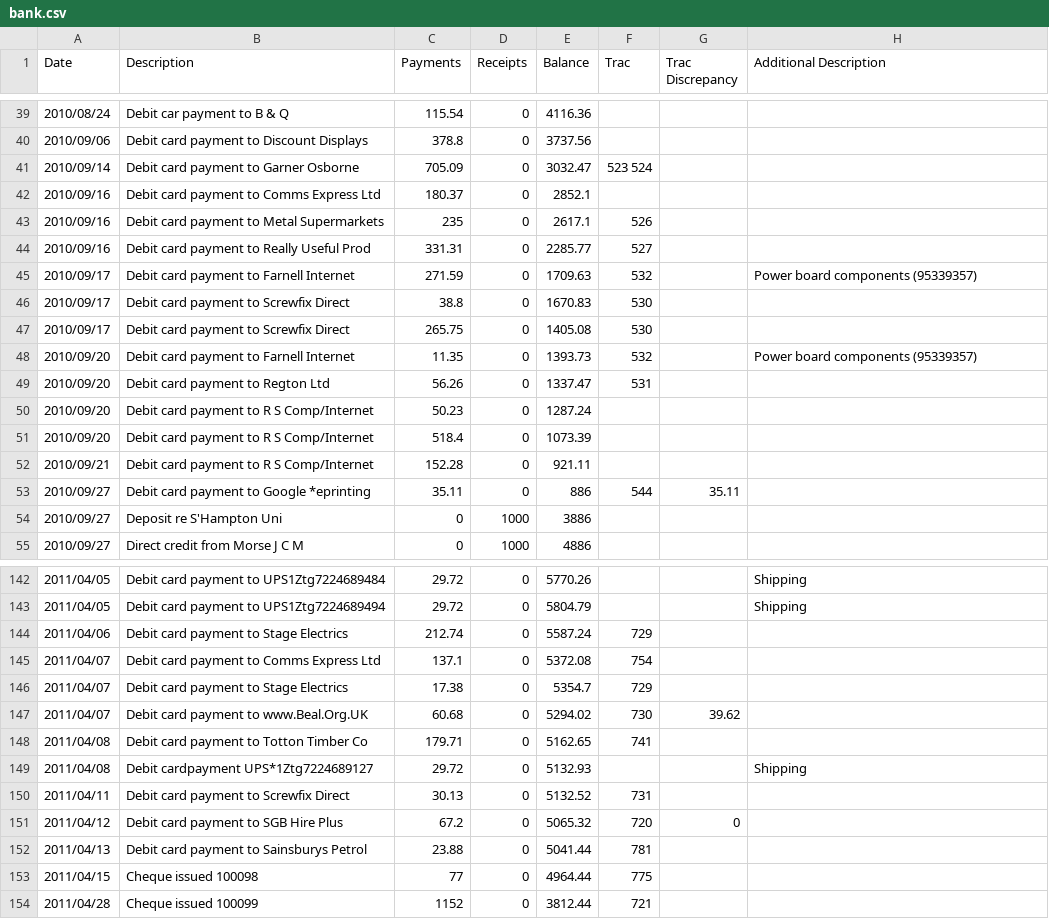
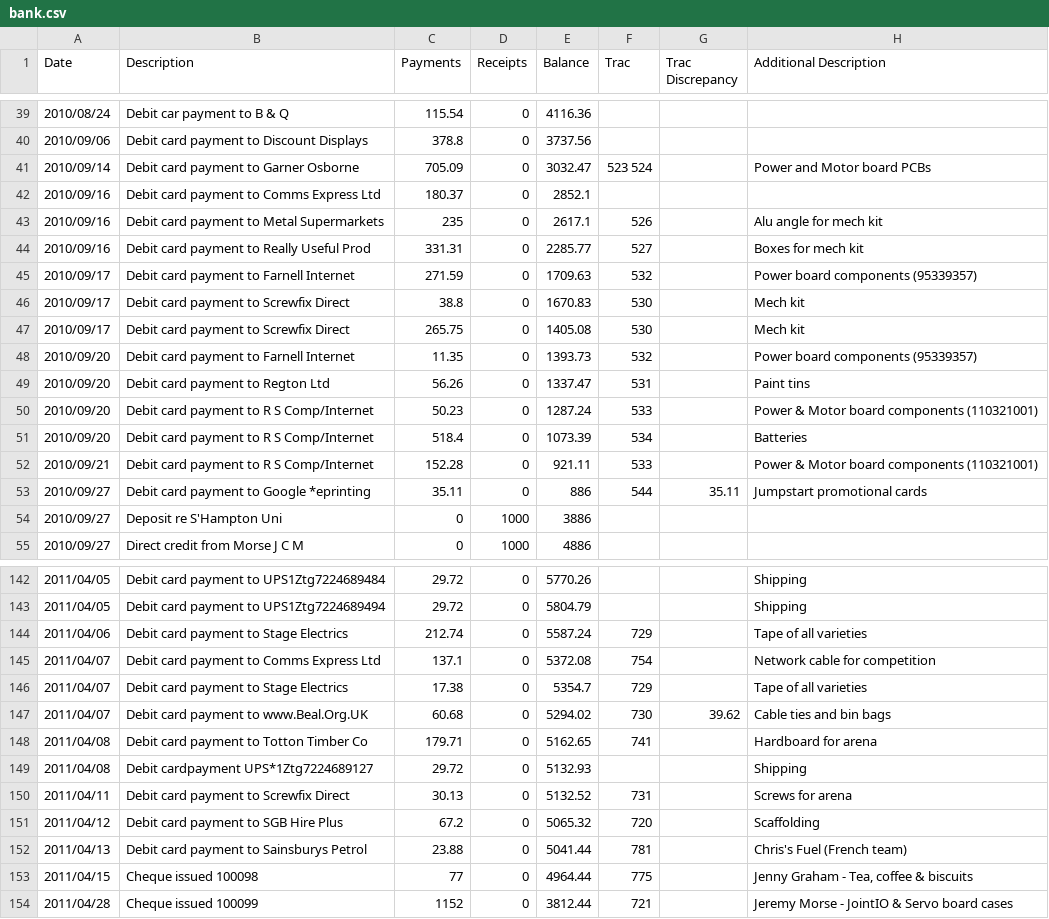
Before and after one commit to srobo-legacy/bank, a CSV file: bank.csv, drawn as a sheet; only a part is shown, gaps mark what is left out; the diff covers the shown part only.

Commit message:
Annotate as many lines as I can identify
Also correct trac ticket numbers where they were incorrect

```diff
--- a/bank.csv
+++ b/bank.csv
@@ -40,15 +40,15 @@ Date,Description,Payments,Receipts,Balance,Trac,"Trac Discrepancy","Additional D
 2010/09/06,"Debit card payment to Discount Displays",378.8,0,3737.56,,,
-2010/09/14,"Debit card payment to Garner Osborne",705.09,0,3032.47,"523 524",,
+2010/09/14,"Debit card payment to Garner Osborne",705.09,0,3032.47,"523 524",,"Power and Motor board PCBs"
 2010/09/16,"Debit card payment to Comms Express Ltd",180.37,0,2852.1,,,
-2010/09/16,"Debit card payment to Metal Supermarkets",235,0,2617.1,526,,
-2010/09/16,"Debit card payment to Really Useful Prod",331.31,0,2285.77,527,,
+2010/09/16,"Debit card payment to Metal Supermarkets",235,0,2617.1,526,,"Alu angle for mech kit"
+2010/09/16,"Debit card payment to Really Useful Prod",331.31,0,2285.77,527,,"Boxes for mech kit"
 2010/09/17,"Debit card payment to Farnell Internet",271.59,0,1709.63,532,,"Power board components (95339357)"
-2010/09/17,"Debit card payment to Screwfix Direct",38.8,0,1670.83,530,,
-2010/09/17,"Debit card payment to Screwfix Direct",265.75,0,1405.08,530,,
+2010/09/17,"Debit card payment to Screwfix Direct",38.8,0,1670.83,530,,"Mech kit"
+2010/09/17,"Debit card payment to Screwfix Direct",265.75,0,1405.08,530,,"Mech kit"
 2010/09/20,"Debit card payment to Farnell Internet",11.35,0,1393.73,532,,"Power board components (95339357)"
-2010/09/20,"Debit card payment to Regton Ltd",56.26,0,1337.47,531,,
-2010/09/20,"Debit card payment to R S Comp/Internet",50.23,0,1287.24,,,
-2010/09/20,"Debit card payment to R S Comp/Internet",518.4,0,1073.39,,,
-2010/09/21,"Debit card payment to R S Comp/Internet",152.28,0,921.11,,,
-2010/09/27,"Debit card payment to Google *eprinting",35.11,0,886,544,35.11,
+2010/09/20,"Debit card payment to Regton Ltd",56.26,0,1337.47,531,,"Paint tins"
+2010/09/20,"Debit card payment to R S Comp/Internet",50.23,0,1287.24,533,,"Power & Motor board components (110321001)"
+2010/09/20,"Debit card payment to R S Comp/Internet",518.4,0,1073.39,534,,Batteries
+2010/09/21,"Debit card payment to R S Comp/Internet",152.28,0,921.11,533,,"Power & Motor board components (110321001)"
+2010/09/27,"Debit card payment to Google *eprinting",35.11,0,886,544,35.11,"Jumpstart promotional cards"
 2010/09/27,"Deposit re S'Hampton Uni",0,1000,3886,,,
@@ -143,12 +143,12 @@ Date,Description,Payments,Receipts,Balance,Trac,"Trac Discrepancy","Additional D
 2011/04/05,"Debit card payment to UPS1Ztg7224689494",29.72,0,5804.79,,,Shipping
-2011/04/06,"Debit card payment to Stage Electrics",212.74,0,5587.24,729,,
-2011/04/07,"Debit card payment to Comms Express Ltd",137.1,0,5372.08,754,,
-2011/04/07,"Debit card payment to Stage Electrics",17.38,0,5354.7,729,,
-2011/04/07,"Debit card payment to www.Beal.Org.UK",60.68,0,5294.02,730,39.62,
-2011/04/08,"Debit card payment to Totton Timber Co",179.71,0,5162.65,741,,
+2011/04/06,"Debit card payment to Stage Electrics",212.74,0,5587.24,729,,"Tape of all varieties"
+2011/04/07,"Debit card payment to Comms Express Ltd",137.1,0,5372.08,754,,"Network cable for competition"
+2011/04/07,"Debit card payment to Stage Electrics",17.38,0,5354.7,729,,"Tape of all varieties"
+2011/04/07,"Debit card payment to www.Beal.Org.UK",60.68,0,5294.02,730,39.62,"Cable ties and bin bags"
+2011/04/08,"Debit card payment to Totton Timber Co",179.71,0,5162.65,741,,"Hardboard for arena"
 2011/04/08,"Debit cardpayment UPS*1Ztg7224689127",29.72,0,5132.93,,,Shipping
-2011/04/11,"Debit card payment to Screwfix Direct",30.13,0,5132.52,731,,
-2011/04/12,"Debit card payment to SGB Hire Plus",67.2,0,5065.32,720,0,
-2011/04/13,"Debit card payment to Sainsburys Petrol",23.88,0,5041.44,781,,
-2011/04/15,"Cheque issued 100098",77,0,4964.44,775,,
-2011/04/28,"Cheque issued 100099",1152,0,3812.44,721,,
+2011/04/11,"Debit card payment to Screwfix Direct",30.13,0,5132.52,731,,"Screws for arena"
+2011/04/12,"Debit card payment to SGB Hire Plus",67.2,0,5065.32,720,,Scaffolding
+2011/04/13,"Debit card payment to Sainsburys Petrol",23.88,0,5041.44,781,,"Chris's Fuel (French team)"
+2011/04/15,"Cheque issued 100098",77,0,4964.44,775,,"Jenny Graham - Tea, coffee & biscuits"
+2011/04/28,"Cheque issued 100099",1152,0,3812.44,721,,"Jeremy Morse - JointIO & Servo board cases"
```
Also changed, not shown: 48 edited cells elsewhere in this file.
